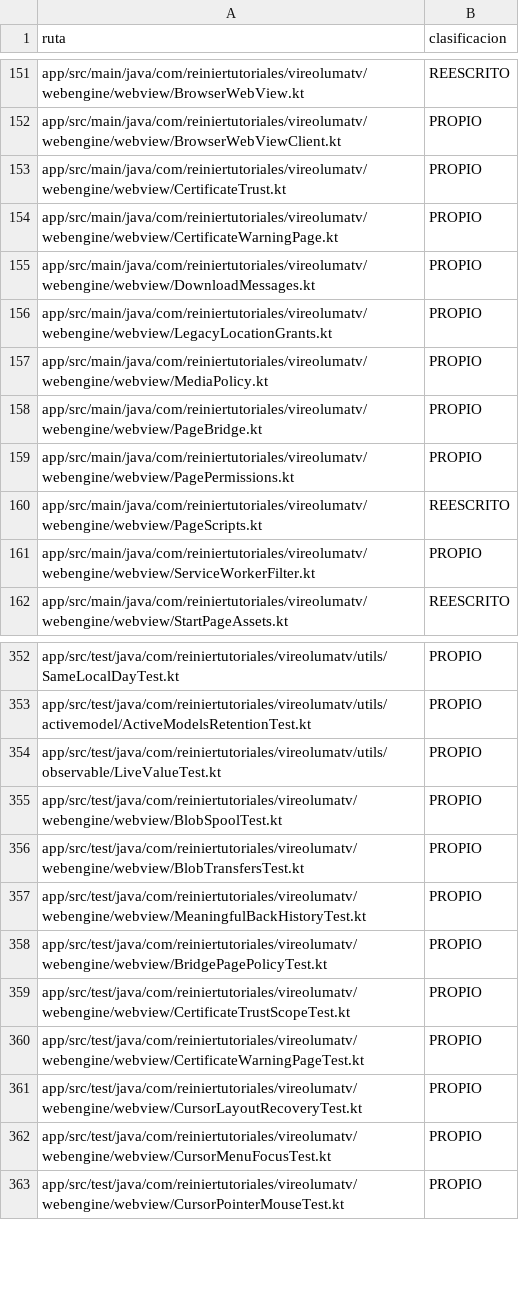
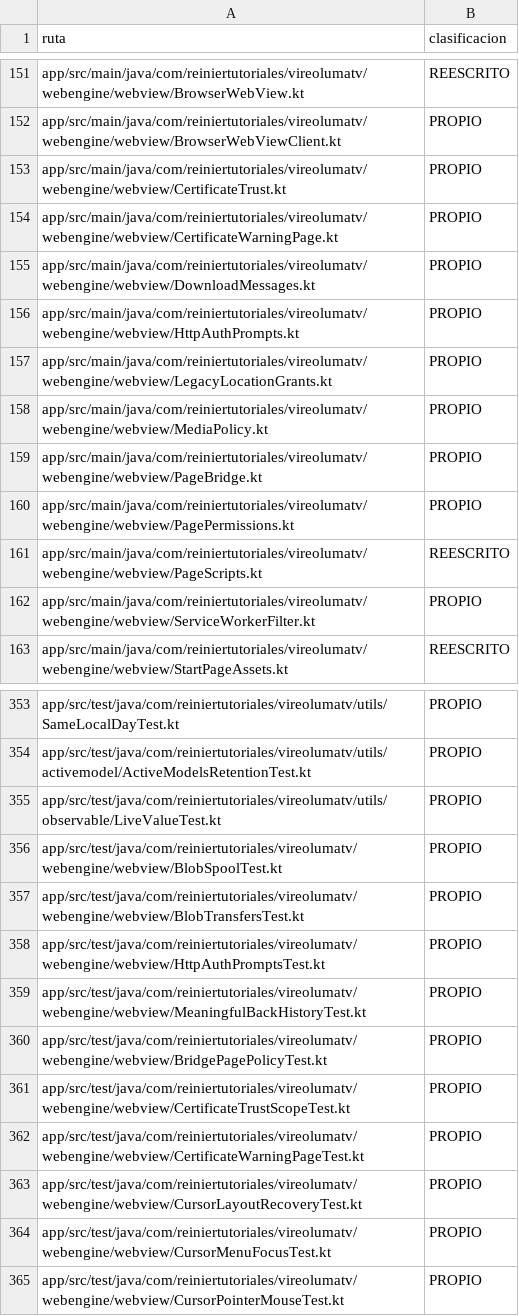
Before and after one commit to ReinierTutoriales/VireoLumaTV-browser, a TSV file: docs/audit/SOURCE_INVENTORY.tsv, drawn as a sheet; only a part is shown, gaps mark what is left out; the diff names each change by its address in the sheet, - before the commit and + after, or states it on an @@ line.

Commit message:
Show who asks for HTTP sign-in and refuse embedded cross-site requests
WebView reports only the host and realm of an authentication request, so the
page state decides who may ask:
- the shown page's host is asked, with a warning on an unencrypted connection;
- during a top-level load any host may ask (logins can be redirected), and a
  host other than the address being opened is named as another site;
- once a page is shown, another host can only be one of its resources and is
  refused without a prompt.
The prompt names the host and the realm (cut to 80 characters, bidi-isolated).
One prompt at a time: requests for the same host and realm share the answer,
any other request is cancelled instead of stacking dialogs.

```diff
--- a/docs/audit/SOURCE_INVENTORY.tsv
+++ b/docs/audit/SOURCE_INVENTORY.tsv
+row 156: app/src/main/java/com/reiniertutoriales/vireolumatv/webengine/webview/HttpAuthPrompts.kt | PROPIO
+row 358: app/src/test/java/com/reiniertutoriales/vireolumatv/webengine/webview/HttpAuthPromptsTest.kt | PROPIO
```
Also changed, not shown: 15 other files.
